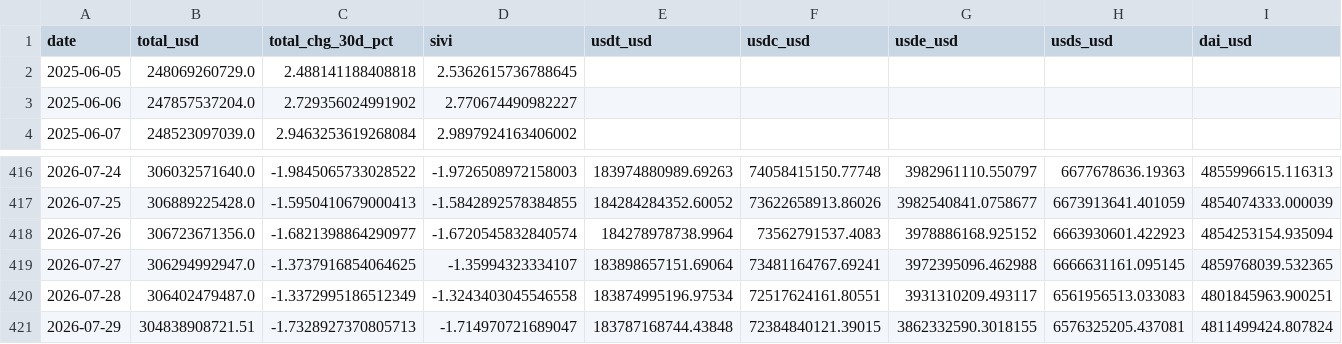
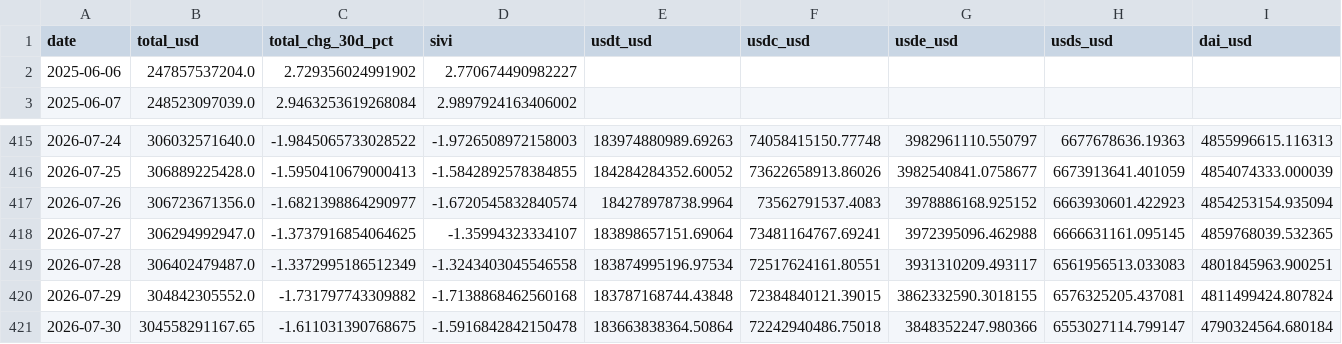
Before and after one commit to sanderdayan1982/cslc-pipeline, a CSV file: data/stablecoins.csv, drawn as a sheet; only a part is shown, gaps mark what is left out; removed rows and columns are numbered as before the commit, all else as after; rows hold the shown columns only; the diff names each change by its address in the sheet, - before the commit and + after, or states it on an @@ line.

```diff
--- a/data/stablecoins.csv
+++ b/data/stablecoins.csv
-row 2: 2025-06-05 | 248069260729.0 | 2.488141188408818 | 2.5362615736788645
-B420 (total_usd): 304838908721.51
+B420 (total_usd): 304842305552.0
-C420 (total_chg_30d_pct): -1.7328927370805713
+C420 (total_chg_30d_pct): -1.731797743309882
-D420 (sivi): -1.714970721689047
+D420 (sivi): -1.7138868462560168
+row 421: 2026-07-30 | 304558291167.65 | -1.611031390768675 | -1.5916842842150478 | 183663838364.50864 | 72242940486.75018 | 3848352247.980366 | 6553027114.799147 | 4790324564.680184
```
Also changed, not shown: data/funding_oi.csv, data/onchain.csv.
